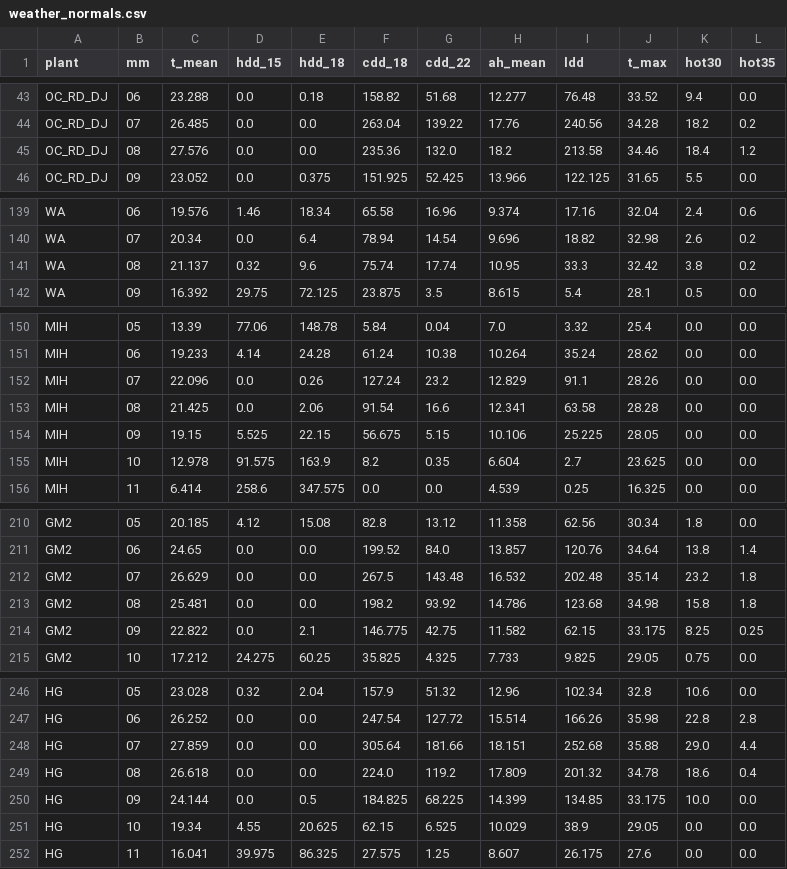
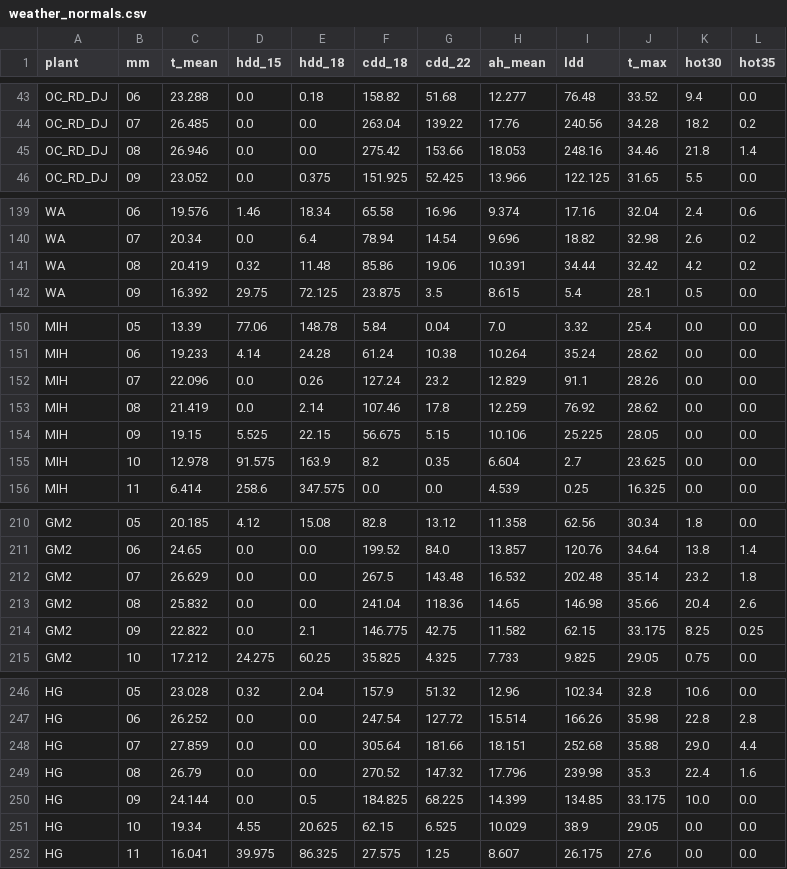
Before and after one commit to ggannew817-sys/energy-weather, a CSV file: data/weather_normals.csv, drawn as a sheet; only a part is shown, gaps mark what is left out; the diff covers the shown part only.

```diff
--- a/data/weather_normals.csv
+++ b/data/weather_normals.csv
@@ -44,3 +44,3 @@ OC_RD_DJ,06,23.288,0.0,0.18,158.82,51.68,12.277,76.48,33.52,9.4,0.0
 OC_RD_DJ,07,26.485,0.0,0.0,263.04,139.22,17.76,240.56,34.28,18.2,0.2
-OC_RD_DJ,08,27.576,0.0,0.0,235.36,132.0,18.2,213.58,34.46,18.4,1.2
+OC_RD_DJ,08,26.946,0.0,0.0,275.42,153.66,18.053,248.16,34.46,21.8,1.4
 OC_RD_DJ,09,23.052,0.0,0.375,151.925,52.425,13.966,122.125,31.65,5.5,0.0
@@ -140,3 +140,3 @@ WA,06,19.576,1.46,18.34,65.58,16.96,9.374,17.16,32.04,2.4,0.6
 WA,07,20.34,0.0,6.4,78.94,14.54,9.696,18.82,32.98,2.6,0.2
-WA,08,21.137,0.32,9.6,75.74,17.74,10.95,33.3,32.42,3.8,0.2
+WA,08,20.419,0.32,11.48,85.86,19.06,10.391,34.44,32.42,4.2,0.2
 WA,09,16.392,29.75,72.125,23.875,3.5,8.615,5.4,28.1,0.5,0.0
@@ -152,3 +152,3 @@ MIH,06,19.233,4.14,24.28,61.24,10.38,10.264,35.24,28.62,0.0,0.0
 MIH,07,22.096,0.0,0.26,127.24,23.2,12.829,91.1,28.26,0.0,0.0
-MIH,08,21.425,0.0,2.06,91.54,16.6,12.341,63.58,28.28,0.0,0.0
+MIH,08,21.419,0.0,2.14,107.46,17.8,12.259,76.92,28.62,0.0,0.0
 MIH,09,19.15,5.525,22.15,56.675,5.15,10.106,25.225,28.05,0.0,0.0
@@ -212,3 +212,3 @@ GM2,06,24.65,0.0,0.0,199.52,84.0,13.857,120.76,34.64,13.8,1.4
 GM2,07,26.629,0.0,0.0,267.5,143.48,16.532,202.48,35.14,23.2,1.8
-GM2,08,25.481,0.0,0.0,198.2,93.92,14.786,123.68,34.98,15.8,1.8
+GM2,08,25.832,0.0,0.0,241.04,118.36,14.65,146.98,35.66,20.4,2.6
 GM2,09,22.822,0.0,2.1,146.775,42.75,11.582,62.15,33.175,8.25,0.25
@@ -248,3 +248,3 @@ HG,06,26.252,0.0,0.0,247.54,127.72,15.514,166.26,35.98,22.8,2.8
 HG,07,27.859,0.0,0.0,305.64,181.66,18.151,252.68,35.88,29.0,4.4
-HG,08,26.618,0.0,0.0,224.0,119.2,17.809,201.32,34.78,18.6,0.4
+HG,08,26.79,0.0,0.0,270.52,147.32,17.796,239.98,35.3,22.4,1.6
 HG,09,24.144,0.0,0.5,184.825,68.225,14.399,134.85,33.175,10.0,0.0
```
Also changed, not shown: 100 edited cells elsewhere in this file, data/weather_monthly.csv.
